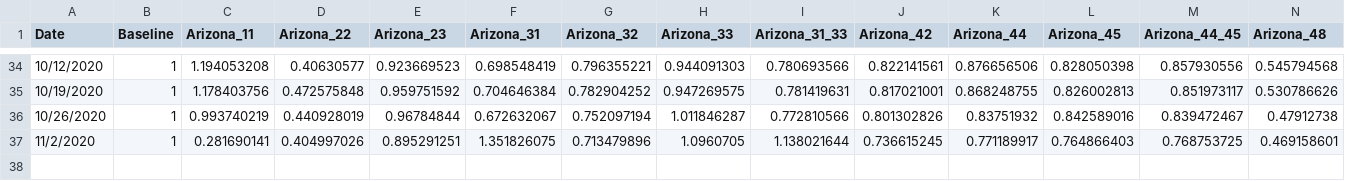
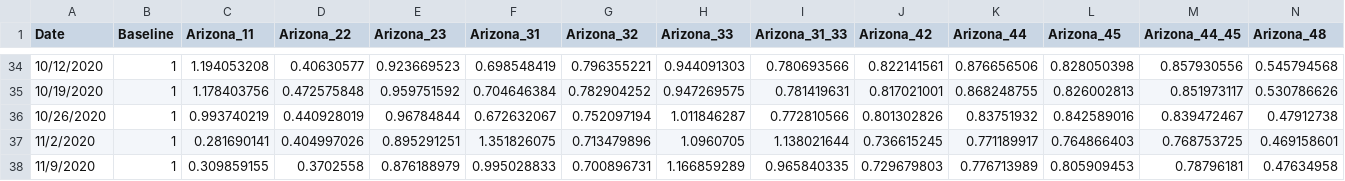
Before and after one commit to AZMAG/Traffic-Data, a CSV file: Baseline1.csv, drawn as a sheet; only a part is shown, gaps mark what is left out; rows hold the shown columns only; the diff names each change by its address in the sheet, - before the commit and + after, or states it on an @@ line.

Commit message:
Update Baseline1.csv
Updated with Safegraph data for week of 11/9/2020

```diff
--- a/Baseline1.csv
+++ b/Baseline1.csv
+row 38: 11/9/2020 | 1 | 0.309859155 | 0.3702558 | 0.876188979 | 0.995028833 | 0.700896731 | 1.166859289 | 0.965840335 | 0.729679803 | 0.776713989 | 0.805909453 | 0.78796181 | 0.47634958
```
